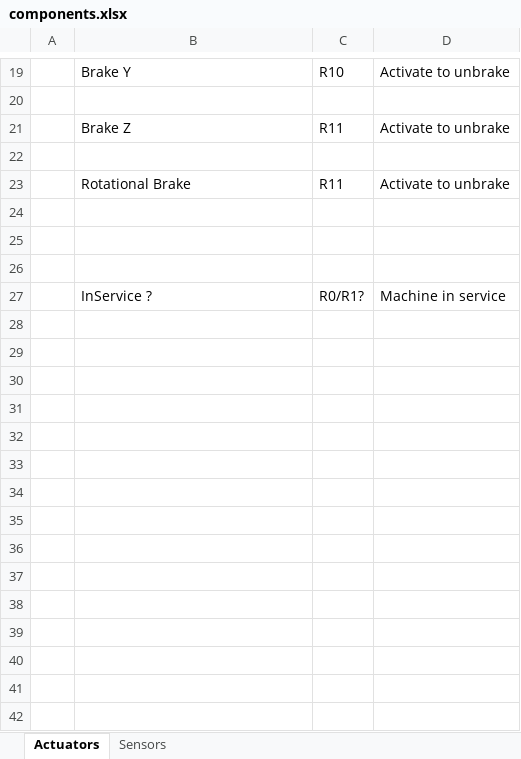
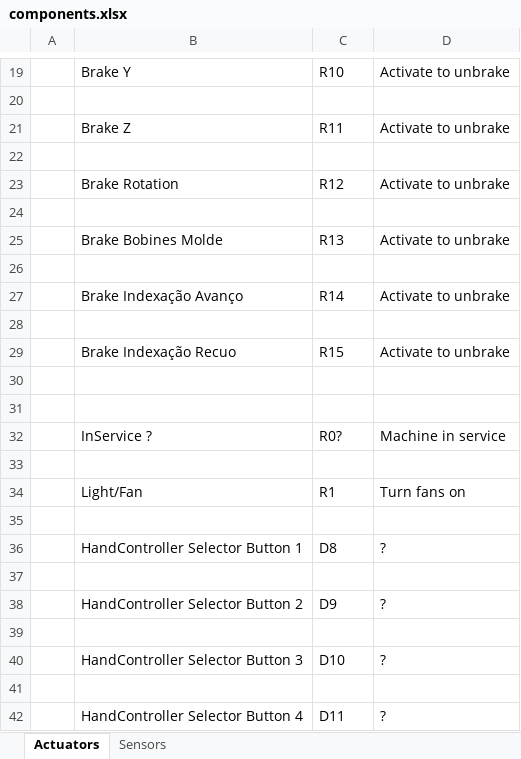
Before and after one commit to miguelsequeira/press-molding-robot-testing, an Excel workbook: components.xlsx, sheet Actuators, drawn as a sheet; only a part is shown, gaps mark what is left out; values as stored, in another font and other column widths than the file's, no borders; table styles not drawn; addresses are those after the commit; the diff covers the shown part only; the diff names each change by its address in the sheet, - before the commit and + after, or states it on an @@ line.

Commit message:
Added Linear Actuator

```diff
--- a/components.xlsx (sheet Actuators)
+++ b/components.xlsx (sheet Actuators)
-B23: Rotational Brake
+B23: Brake Rotation
-C23: R11
+C23: R12
+row 24: (empty)
+row 25:  | Brake Bobines Molde | R13 | Activate to unbrake
+row 26: (empty)
+row 27:  | Brake Indexação Avanço | R14 | Activate to unbrake
+row 28: (empty)
+row 29:  | Brake Indexação Recuo | R15 | Activate to unbrake
+row 32:  | InService ? | R0? | Machine in service
+row 34:  | Light/Fan | R1 | Turn fans on
-row 35:  | InService ? | R0/R1? | Machine in service
+row 35: (empty)
+row 36:  | HandController Selector Button 1 | D8 | ?
+row 37: (empty)
+row 38:  | HandController Selector Button 2 | D9 | ?
+row 39: (empty)
+row 40:  | HandController Selector Button 3 | D10 | ?
+row 41: (empty)
+row 42:  | HandController Selector Button 4 | D11 | ?
```
Also changed, not shown: 24 added rows elsewhere in this sheet, sheet Sensors, 7 other files.
